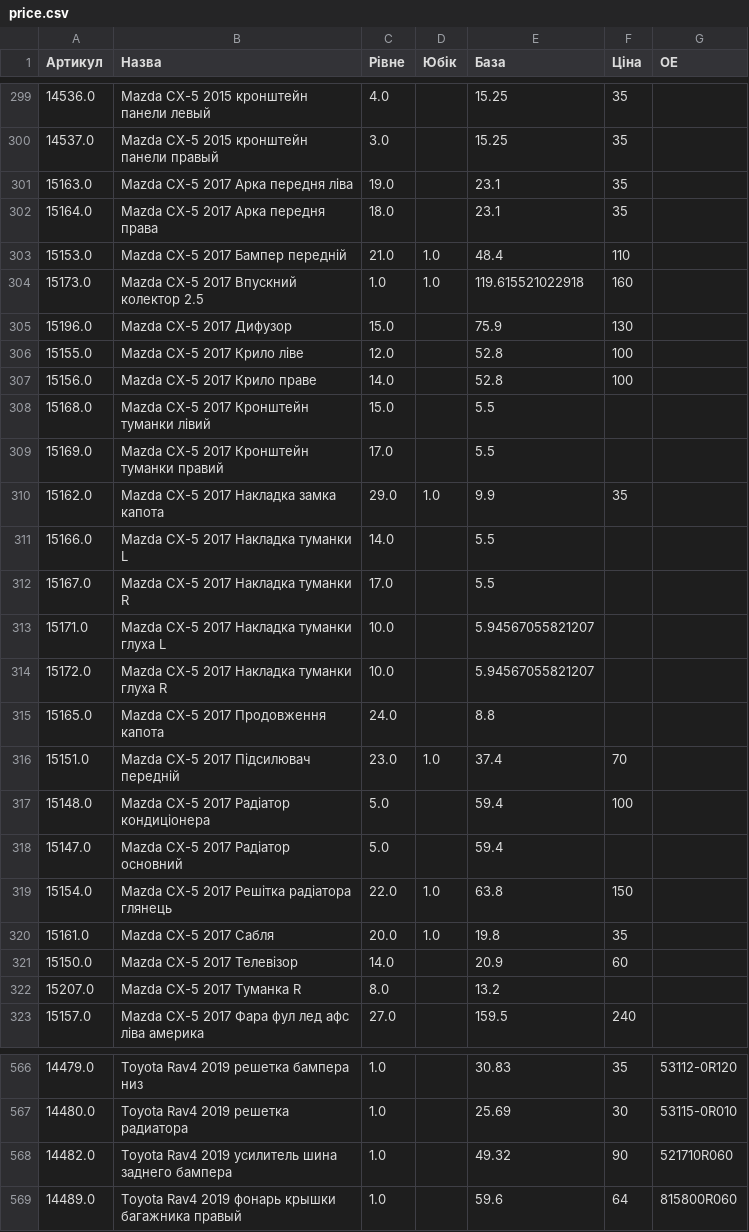
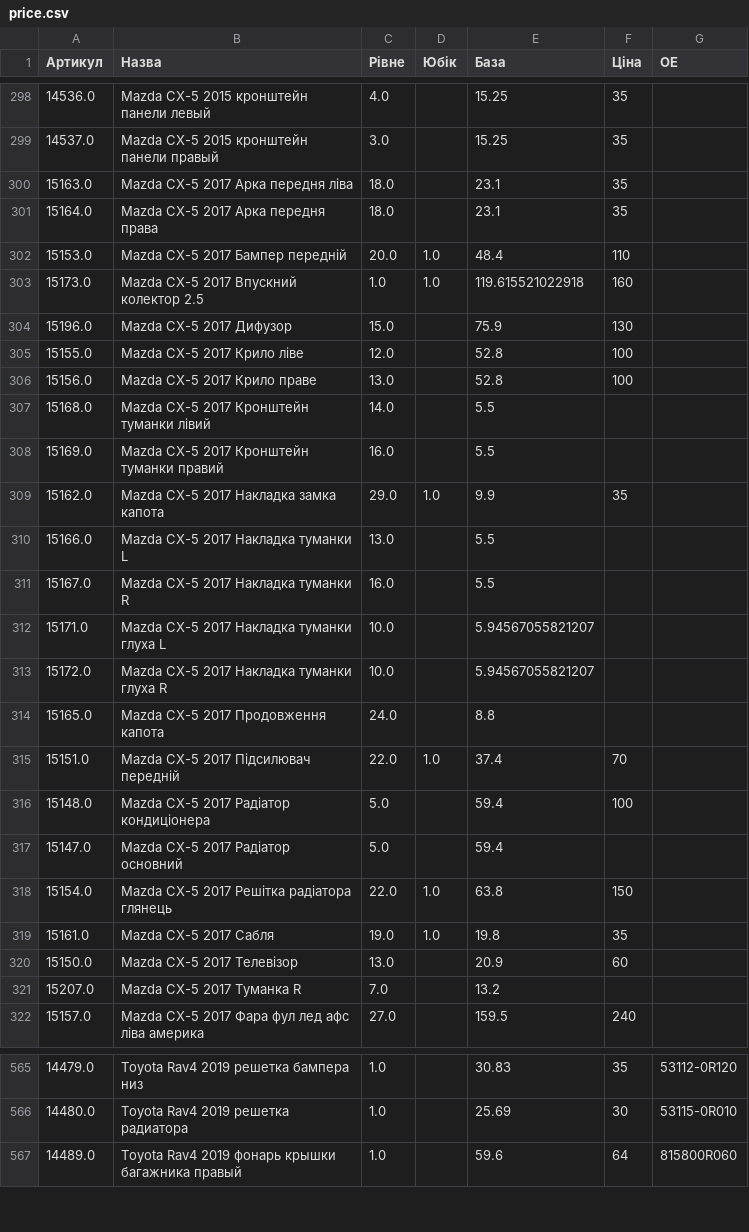
Before and after one commit to vladimircity/streamlitdepl, a CSV file: price.csv, drawn as a sheet; only a part is shown, gaps mark what is left out; the diff covers the shown part only.

Commit message:
pr

```diff
--- a/price.csv
+++ b/price.csv
@@ -310,5 +309,5 @@
 14537.0,Mazda CX-5 2015 кронштейн панели правый,3.0, ,15.25,35,
-15163.0,Mazda CX-5 2017 Арка передня ліва,19.0, ,23.1,35,
+15163.0,Mazda CX-5 2017 Арка передня ліва,18.0, ,23.1,35,
 15164.0,Mazda CX-5 2017 Арка передня права,18.0, ,23.1,35,
-15153.0,Mazda CX-5 2017 Бампер передній,21.0,1.0,48.4,110,
+15153.0,Mazda CX-5 2017 Бампер передній,20.0,1.0,48.4,110,
 15173.0,Mazda CX-5 2017 Впускний колектор 2.5,1.0,1.0,119.615521022918,160,
@@ -316,8 +315,8 @@
 15155.0,Mazda CX-5 2017 Крило ліве,12.0, ,52.8,100,
-15156.0,Mazda CX-5 2017 Крило праве,14.0, ,52.8,100,
-15168.0,Mazda CX-5 2017 Кронштейн туманки лівий,15.0, ,5.5,,
-15169.0,Mazda CX-5 2017 Кронштейн туманки правий,17.0, ,5.5,,
+15156.0,Mazda CX-5 2017 Крило праве,13.0, ,52.8,100,
+15168.0,Mazda CX-5 2017 Кронштейн туманки лівий,14.0, ,5.5,,
+15169.0,Mazda CX-5 2017 Кронштейн туманки правий,16.0, ,5.5,,
 15162.0,Mazda CX-5 2017 Накладка замка капота,29.0,1.0,9.9,35,
-15166.0,Mazda CX-5 2017 Накладка туманки L,14.0, ,5.5,,
-15167.0,Mazda CX-5 2017 Накладка туманки R,17.0, ,5.5,,
+15166.0,Mazda CX-5 2017 Накладка туманки L,13.0, ,5.5,,
+15167.0,Mazda CX-5 2017 Накладка туманки R,16.0, ,5.5,,
 15171.0,Mazda CX-5 2017 Накладка туманки глуха L,10.0, ,5.94567055821207,,
@@ -325,3 +324,3 @@
 15165.0,Mazda CX-5 2017 Продовження капота,24.0, ,8.8,,
-15151.0,Mazda CX-5 2017 Підсилювач передній,23.0,1.0,37.4,70,
+15151.0,Mazda CX-5 2017 Підсилювач передній,22.0,1.0,37.4,70,
 15148.0,Mazda CX-5 2017 Радіатор кондиціонера,5.0, ,59.4,100,
@@ -329,5 +328,5 @@
 15154.0,Mazda CX-5 2017 Решітка радіатора глянець,22.0,1.0,63.8,150,
-15161.0,Mazda CX-5 2017 Сабля,20.0,1.0,19.8,35,
-15150.0,Mazda CX-5 2017 Телевізор,14.0, ,20.9,60,
-15207.0,Mazda CX-5 2017 Туманка R,8.0, ,13.2,,
+15161.0,Mazda CX-5 2017 Сабля,19.0,1.0,19.8,35,
+15150.0,Mazda CX-5 2017 Телевізор,13.0, ,20.9,60,
+15207.0,Mazda CX-5 2017 Туманка R,7.0, ,13.2,,
 15157.0,Mazda CX-5 2017 Фара фул лед афс ліва америка,27.0, ,159.5,240,
@@ -584,3 +583,2 @@
 14480.0,Toyota Rav4 2019 решетка радиатора,1.0, ,25.69,30,53115-0R010
-14482.0,Toyota Rav4 2019 усилитель шина заднего бампера,1.0, ,49.32,90,521710R060
 14489.0,Toyota Rav4 2019 фонарь крышки багажника правый,1.0, ,59.6,64,815800R060
```
Also changed, not shown: 1 removed row and 33 edited cells elsewhere in this file.
